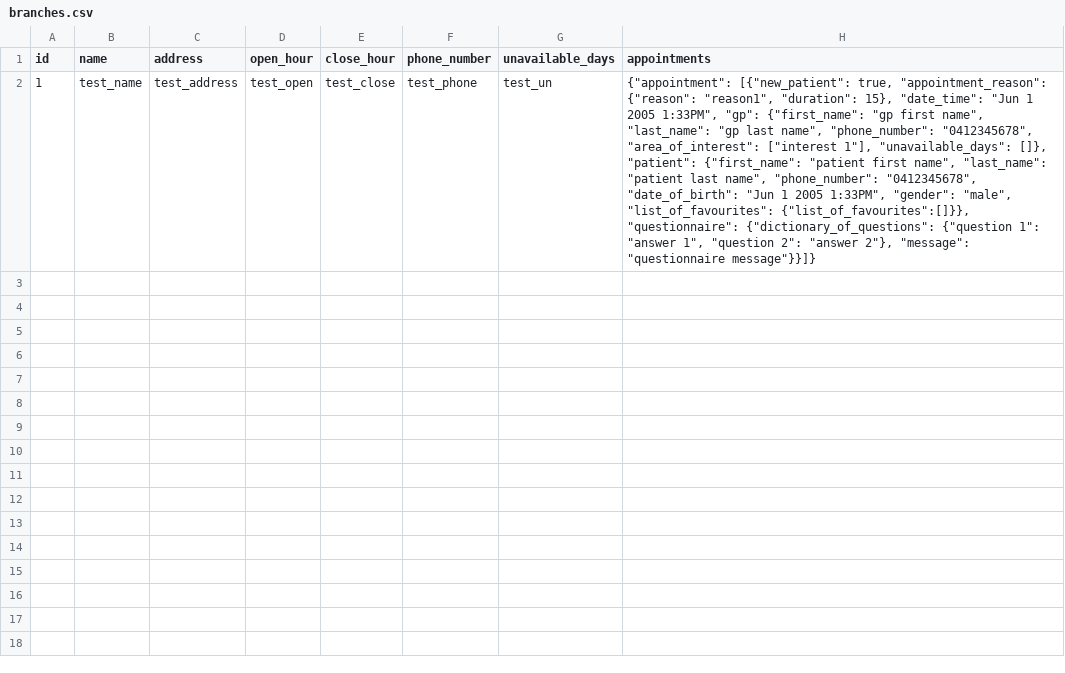
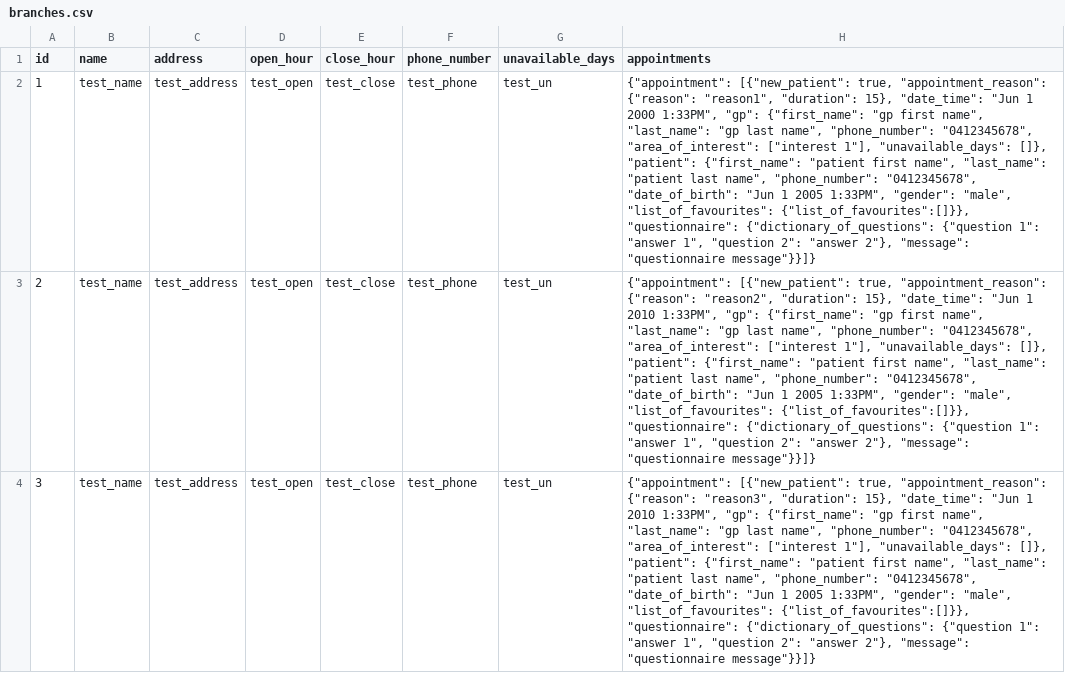
Before and after one commit to G-Tang2/mpms, a CSV file: app_data/branches.csv, drawn as a sheet; the diff names each change by its address in the sheet, - before the commit and + after, or states it on an @@ line.

Commit message:
Added sample branch

```diff
--- a/app_data/branches.csv
+++ b/app_data/branches.csv
-H2 (appointments): …"Jun 1 2005 1:33PM", "gp":…
+H2 (appointments): …"Jun 1 2000 1:33PM", "gp":…
+row 3: 2 | test_name | test_address | test_open | test_close | test_phone | test_un | {"appointment": [{"new_patient": true, "appointment_reason": {"reason": "reason2", "duration": 15}, "date_time": "Jun 1 2010 1:33PM", "gp": {"first_name": "gp first name", "last_name": "gp last name", "phone_number": "0412345678", "area_of_interest": ["interest 1"], "unavailable_days": []}, "patient": {"first_name": "patient first name", "last_name": "patient last name", "phone_number": "0412345678", "date_of_birth": "Jun 1 2005 1:33PM", "gender": "male", "list_of_favourites": {"list_of_favourites":[]}}, "questionnaire": {"dictionary_of_questions": {"question 1": "answer 1", "question 2": "answer 2"}, "message": "questionnaire message"}}]}
+row 4: 3 | test_name | test_address | test_open | test_close | test_phone | test_un | {"appointment": [{"new_patient": true, "appointment_reason": {"reason": "reason3", "duration": 15}, "date_time": "Jun 1 2010 1:33PM", "gp": {"first_name": "gp first name", "last_name": "gp last name", "phone_number": "0412345678", "area_of_interest": ["interest 1"], "unavailable_days": []}, "patient": {"first_name": "patient first name", "last_name": "patient last name", "phone_number": "0412345678", "date_of_birth": "Jun 1 2005 1:33PM", "gender": "male", "list_of_favourites": {"list_of_favourites":[]}}, "questionnaire": {"dictionary_of_questions": {"question 1": "answer 1", "question 2": "answer 2"}, "message": "questionnaire message"}}]}
```
